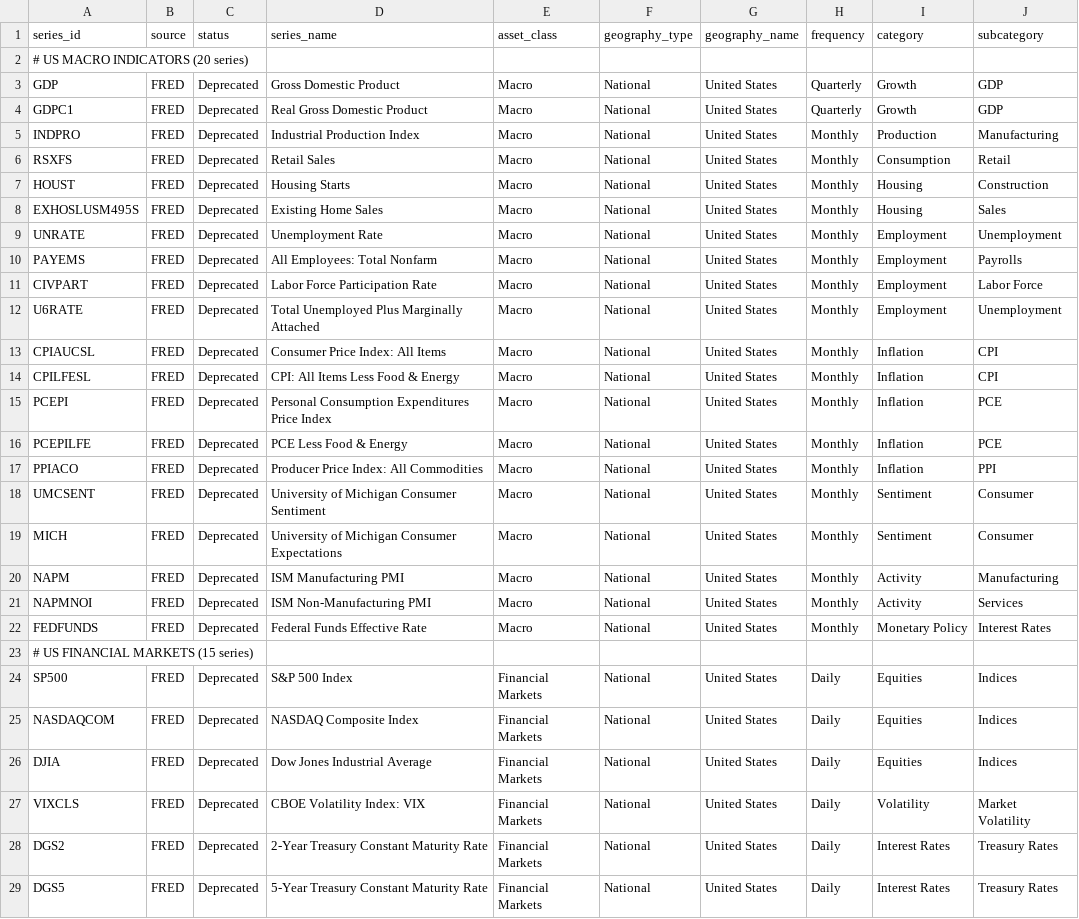
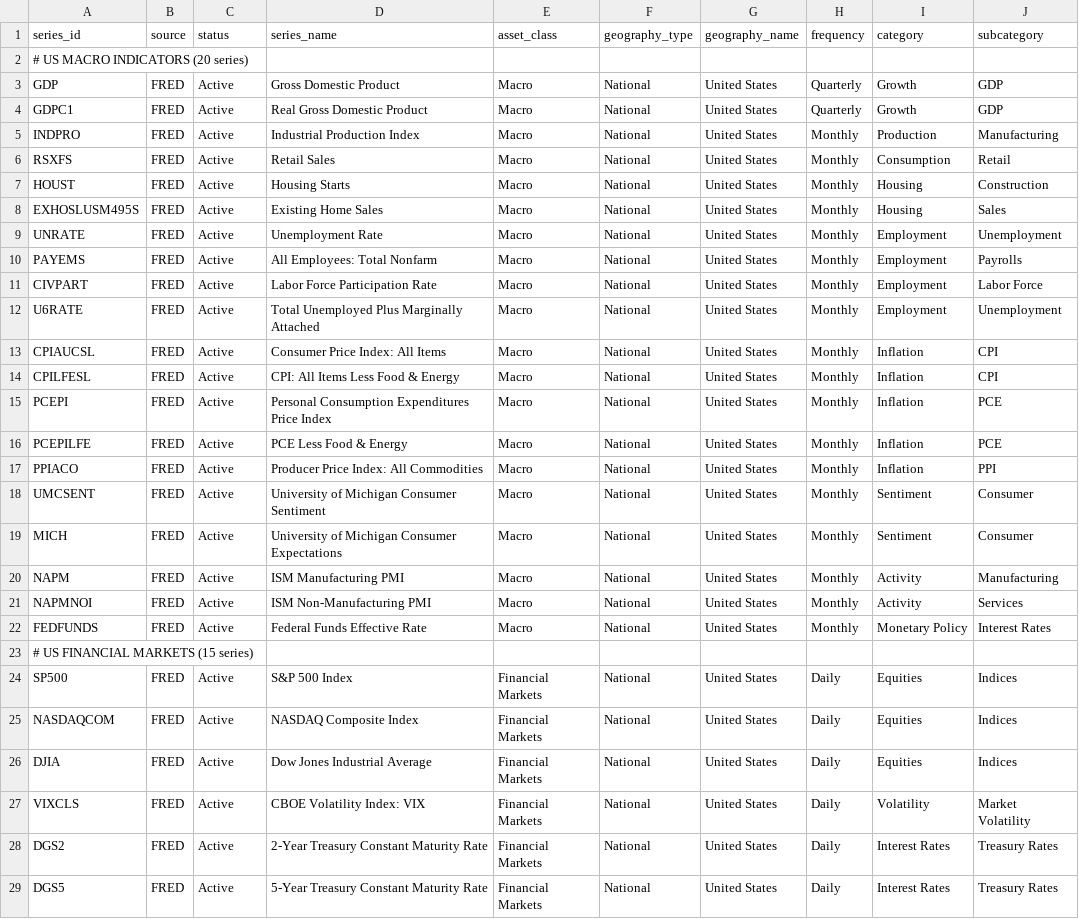
Before and after one commit to PrometheusFire-22/project-chronos, a CSV file: database/seeds/time-series_catalog.csv, drawn as a sheet; only a part is shown; the diff covers the shown part only; the diff names each change by its address in the sheet, - before the commit and + after, or states it on an @@ line.

Commit message:
fix(ingestion): resolve indentation errors in statscan.py and add FRED catalog ingestion

```diff
--- a/database/seeds/time-series_catalog.csv
+++ b/database/seeds/time-series_catalog.csv
-C3:C22 (status): Deprecated
+C3:C22 (status): Active
-C24:C29 (status): Deprecated
+C24:C29 (status): Active
```
Also changed, not shown: 32 edited cells elsewhere in this file, 23 other files.
